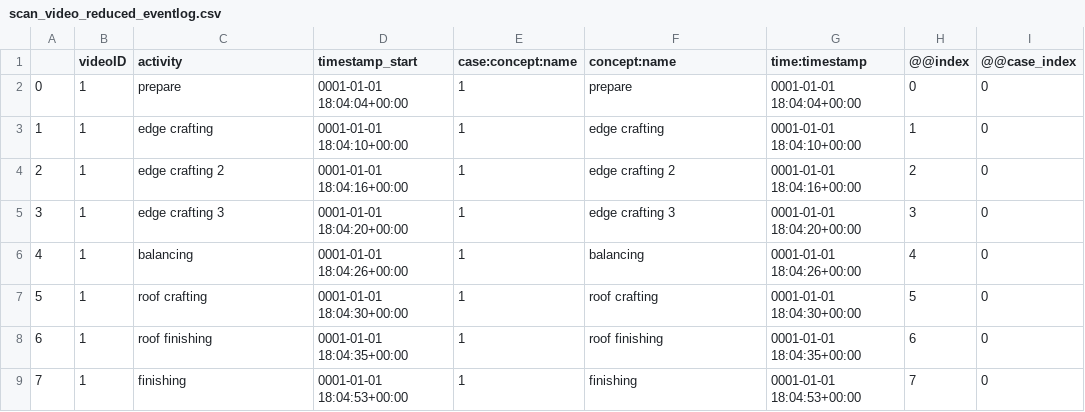
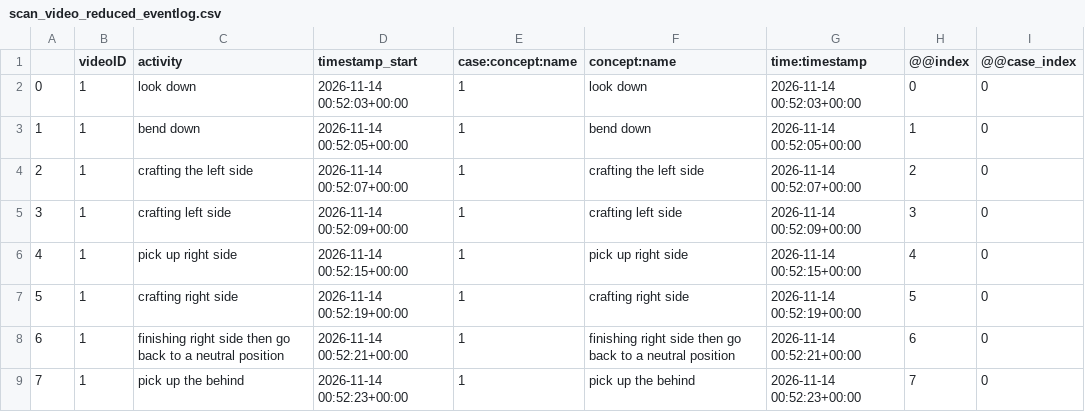
Before and after one commit to dhvinh06/RAVEE, a CSV file: DemoFiles/scan_video_reduced_eventlog.csv, drawn as a sheet; only a part is shown; the diff covers the shown part only.

```diff
--- a/DemoFiles/scan_video_reduced_eventlog.csv
+++ b/DemoFiles/scan_video_reduced_eventlog.csv
@@ -1,9 +1,9 @@
 ,videoID,activity,timestamp_start,case:concept:name,concept:name,time:timestamp,@@index,@@case_index
-0,1,prepare,0001-01-01 18:04:04+00:00,1,prepare,0001-01-01 18:04:04+00:00,0,0
-1,1,edge crafting,0001-01-01 18:04:10+00:00,1,edge crafting,0001-01-01 18:04:10+00:00,1,0
-2,1,edge crafting 2,0001-01-01 18:04:16+00:00,1,edge crafting 2,0001-01-01 18:04:16+00:00,2,0
-3,1,edge crafting 3,0001-01-01 18:04:20+00:00,1,edge crafting 3,0001-01-01 18:04:20+00:00,3,0
-4,1,balancing,0001-01-01 18:04:26+00:00,1,balancing,0001-01-01 18:04:26+00:00,4,0
-5,1,roof crafting,0001-01-01 18:04:30+00:00,1,roof crafting,0001-01-01 18:04:30+00:00,5,0
-6,1,roof finishing,0001-01-01 18:04:35+00:00,1,roof finishing,0001-01-01 18:04:35+00:00,6,0
-7,1,finishing,0001-01-01 18:04:53+00:00,1,finishing,0001-01-01 18:04:53+00:00,7,0
+0,1,look down,2026-11-14 00:52:03+00:00,1,look down,2026-11-14 00:52:03+00:00,0,0
+1,1,bend down,2026-11-14 00:52:05+00:00,1,bend down,2026-11-14 00:52:05+00:00,1,0
+2,1,crafting the left side,2026-11-14 00:52:07+00:00,1,crafting the left side,2026-11-14 00:52:07+00:00,2,0
+3,1,crafting left side,2026-11-14 00:52:09+00:00,1,crafting left side,2026-11-14 00:52:09+00:00,3,0
+4,1,pick up right side,2026-11-14 00:52:15+00:00,1,pick up right side,2026-11-14 00:52:15+00:00,4,0
+5,1,crafting right side,2026-11-14 00:52:19+00:00,1,crafting right side,2026-11-14 00:52:19+00:00,5,0
+6,1,finishing right side then go back to a neutral position,2026-11-14 00:52:21+00:00,1,finishing right side then go back to a neutral position,2026-11-14 00:52:21+00:00,6,0
+7,1,pick up the behind,2026-11-14 00:52:23+00:00,1,pick up the behind,2026-11-14 00:52:23+00:00,7,0
```
Also changed, not shown: 15 added rows elsewhere in this file, 20 other files.
